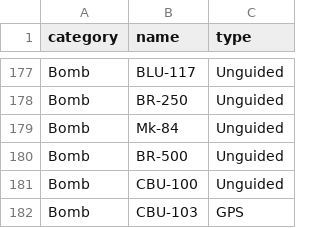
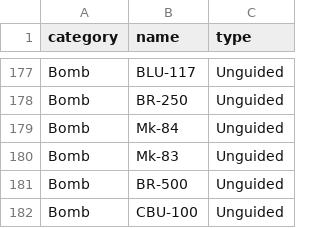
Before and after one commit to mcdelaney/horrible-stats, a CSV file: horrible/data/weapon-db.csv, drawn as a sheet; only a part is shown, gaps mark what is left out; the shorter side is filled out with more unchanged rows; the diff names each change by its address in the sheet, - before the commit and + after, or states it on an @@ line.

Commit message:
Update weapondb

```diff
--- a/horrible/data/weapon-db.csv
+++ b/horrible/data/weapon-db.csv
+row 180: Bomb | Mk-83 | Unguided
```
Also changed, not shown: 2 other files.
